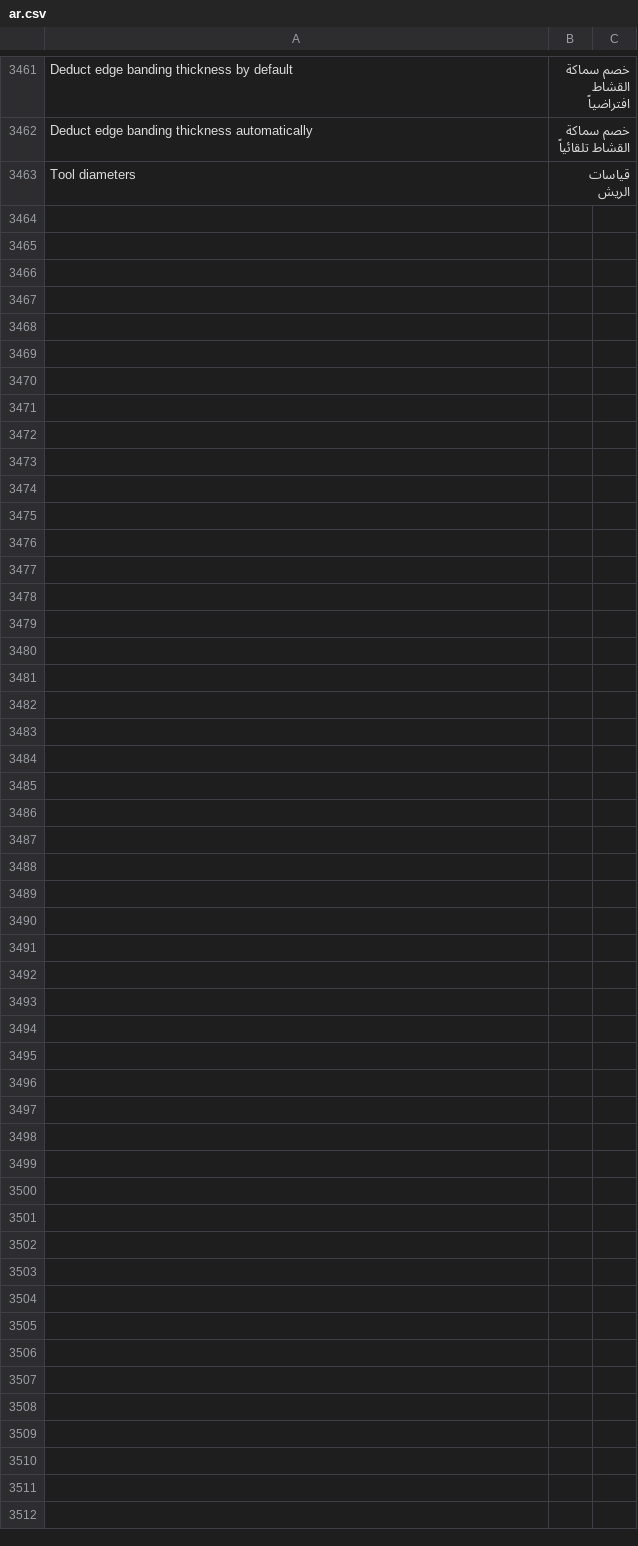
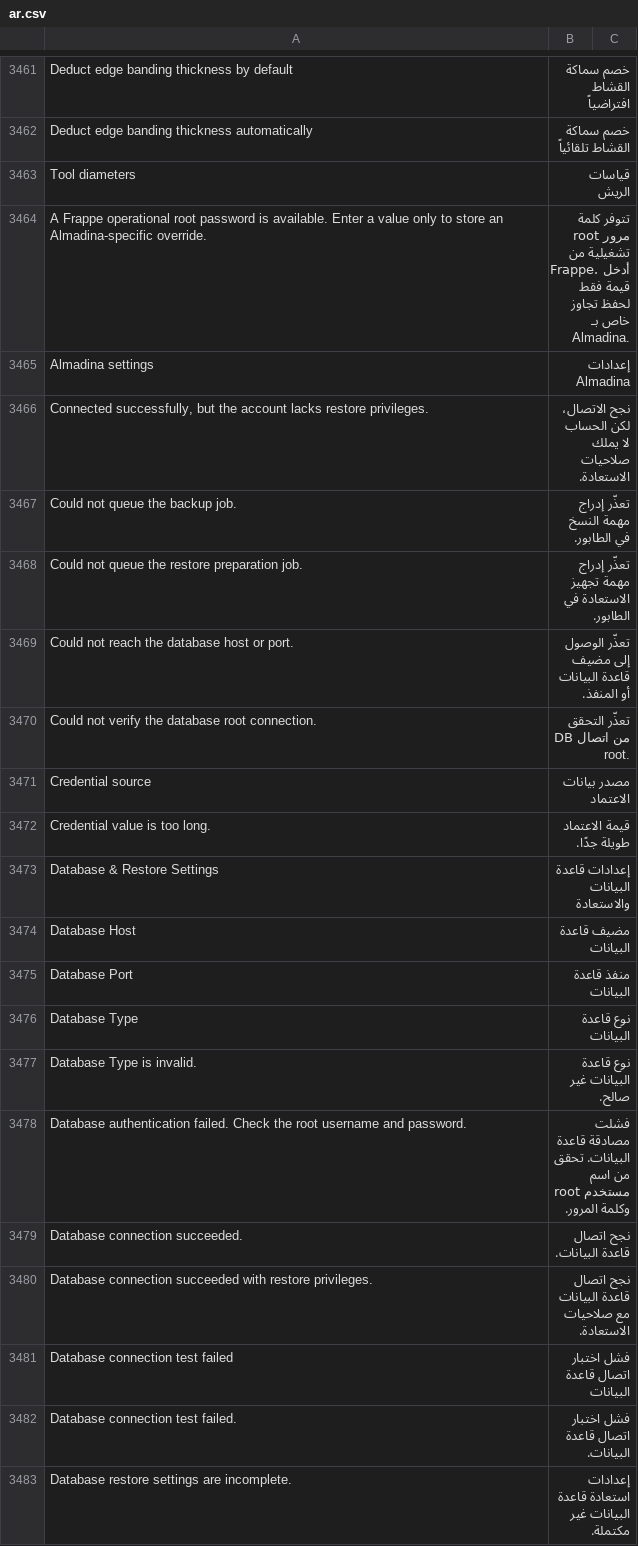
Before and after one commit to Hasan-Alhendi/almdina-erp, a CSV file: almdina_erp/translations/ar.csv, drawn as a sheet; only a part is shown, gaps mark what is left out; the diff covers the shown part only; the diff names each change by its address in the sheet, - before the commit and + after, or states it on an @@ line.

Commit message:
add secure database restore configuration and scheduling reliability

```diff
--- a/almdina_erp/translations/ar.csv
+++ b/almdina_erp/translations/ar.csv
+row 3464: A Frappe operational root password is available. Enter a value only to store an Almadina-specific override. | تتوفر كلمة مرور root تشغيلية من Frappe. أدخل قيمة فقط لحفظ تجاوز خاص بـ Almadina.
+row 3465: Almadina settings | إعدادات Almadina
+row 3466: Connected successfully, but the account lacks restore privileges. | نجح الاتصال، لكن الحساب لا يملك صلاحيات الاستعادة.
+row 3467: Could not queue the backup job. | تعذّر إدراج مهمة النسخ في الطابور.
+row 3468: Could not queue the restore preparation job. | تعذّر إدراج مهمة تجهيز الاستعادة في الطابور.
+row 3469: Could not reach the database host or port. | تعذّر الوصول إلى مضيف قاعدة البيانات أو المنفذ.
+row 3470: Could not verify the database root connection. | تعذّر التحقق من اتصال DB root.
+row 3471: Credential source | مصدر بيانات الاعتماد
+row 3472: Credential value is too long. | قيمة الاعتماد طويلة جدًا.
+row 3473: Database & Restore Settings | إعدادات قاعدة البيانات والاستعادة
+row 3474: Database Host | مضيف قاعدة البيانات
+row 3475: Database Port | منفذ قاعدة البيانات
+row 3476: Database Type | نوع قاعدة البيانات
+row 3477: Database Type is invalid. | نوع قاعدة البيانات غير صالح.
+row 3478: Database authentication failed. Check the root username and password. | فشلت مصادقة قاعدة البيانات. تحقق من اسم مستخدم root وكلمة المرور.
+row 3479: Database connection succeeded. | نجح اتصال قاعدة البيانات.
+row 3480: Database connection succeeded with restore privileges. | نجح اتصال قاعدة البيانات مع صلاحيات الاستعادة.
+row 3481: Database connection test failed | فشل اختبار اتصال قاعدة البيانات
+row 3482: Database connection test failed. | فشل اختبار اتصال قاعدة البيانات.
+row 3483: Database restore settings are incomplete. | إعدادات استعادة قاعدة البيانات غير مكتملة.
```
Also changed, not shown: 26 added rows and 1 removed row elsewhere in this file, 32 other files.
